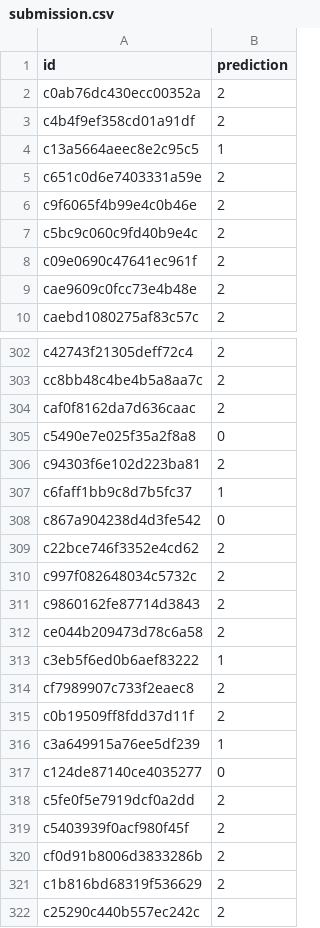
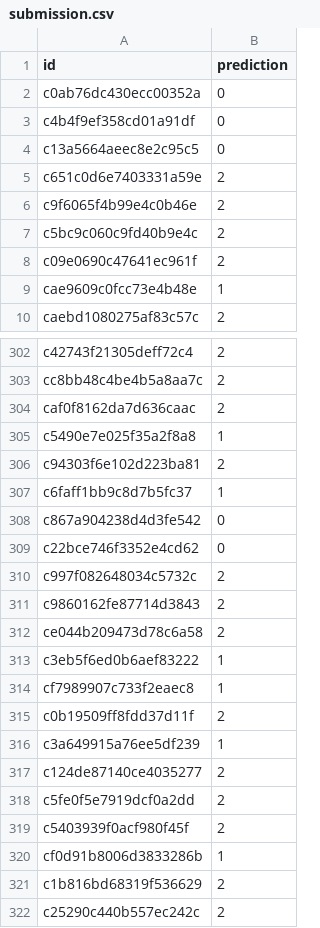
Before and after one commit to sharaanya18/My-Projects, a CSV file: cotton-module-view-classification/submission.csv, drawn as a sheet; only a part is shown, gaps mark what is left out; the diff covers the shown part only.

```diff
--- a/cotton-module-view-classification/submission.csv
+++ b/cotton-module-view-classification/submission.csv
@@ -1,5 +1,5 @@
 id,prediction
-c0ab76dc430ecc00352a,2
-c4b4f9ef358cd01a91df,2
-c13a5664aeec8e2c95c5,1
+c0ab76dc430ecc00352a,0
+c4b4f9ef358cd01a91df,0
+c13a5664aeec8e2c95c5,0
 c651c0d6e7403331a59e,2
@@ -8,3 +8,3 @@ c5bc9c060c9fd40b9e4c,2
 c09e0690c47641ec961f,2
-cae9609c0fcc73e4b48e,2
+cae9609c0fcc73e4b48e,1
 caebd1080275af83c57c,2
@@ -304,3 +304,3 @@ cc8bb48c4be4b5a8aa7c,2
 caf0f8162da7d636caac,2
-c5490e7e025f35a2f8a8,0
+c5490e7e025f35a2f8a8,1
 c94303f6e102d223ba81,2
@@ -308,3 +308,3 @@ c6faff1bb9c8d7b5fc37,1
 c867a904238d4d3fe542,0
-c22bce746f3352e4cd62,2
+c22bce746f3352e4cd62,0
 c997f082648034c5732c,2
@@ -313,9 +313,9 @@ ce044b209473d78c6a58,2
 c3eb5f6ed0b6aef83222,1
-cf7989907c733f2eaec8,2
+cf7989907c733f2eaec8,1
 c0b19509ff8fdd37d11f,2
 c3a649915a76ee5df239,1
-c124de87140ce4035277,0
+c124de87140ce4035277,2
 c5fe0f5e7919dcf0a2dd,2
 c5403939f0acf980f45f,2
-cf0d91b8006d3833286b,2
+cf0d91b8006d3833286b,1
 c1b816bd68319f536629,2
```
Also changed, not shown: 55 edited cells elsewhere in this file.
